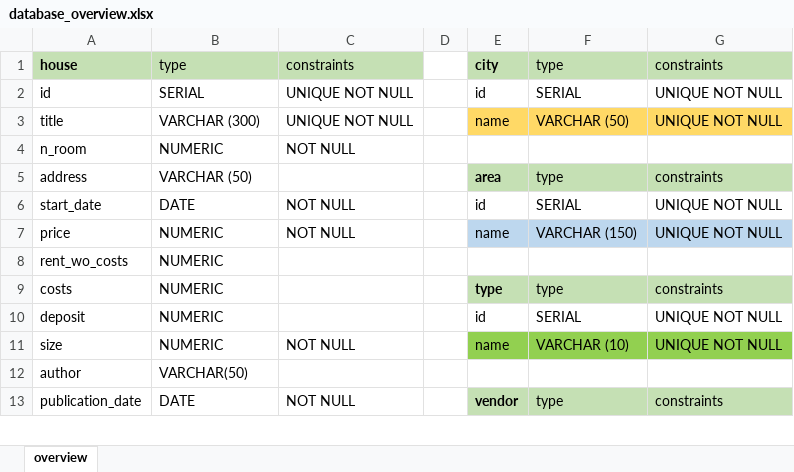
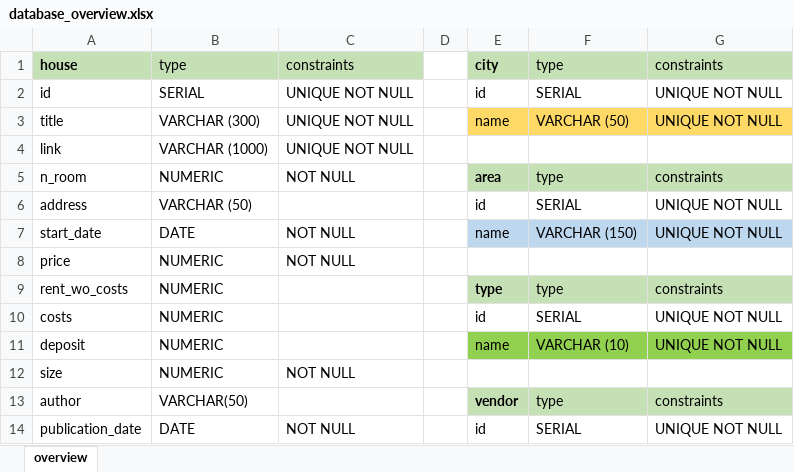
Before and after one commit to ALMSAnalytics/immoDATA, an Excel workbook: documentation/database_overview.xlsx, sheet overview, drawn as a sheet; only a part is shown; values as stored, in another font and other column widths than the file's, no borders; removed rows and columns are numbered as before the commit, all else as after; the diff covers the shown part only; the diff names each change by its address in the sheet, - before the commit and + after, or states it on an @@ line.

Commit message:
Added link column

```diff
--- a/documentation/database_overview.xlsx (sheet overview)
+++ b/documentation/database_overview.xlsx (sheet overview)
+row 4: link | VARCHAR (1000) | UNIQUE NOT NULL
-E5: (empty)
+E5: area
-E5:G5 fill: none
+E5:G5 fill: #C5E0B4
-F5: (empty)
+F5: type
-G5: (empty)
+G5: constraints
-E6: area
+E6: id
-E6:G6 fill: #C5E0B4
+E6:G6 fill: none
-E6 bold: on
+E6 bold: off
-F6: type
+F6: SERIAL
-G6: constraints
+G6: UNIQUE NOT NULL
-E7: id
+E7: name
-E7:G7 fill: none
+E7:G7 fill: #BDD7EE
-F7: SERIAL
+F7: VARCHAR (150)
-E8: name
+E8: (empty)
-E8:G8 fill: #BDD7EE
+E8:G8 fill: none
-F8: VARCHAR (150)
+F8: (empty)
-G8: UNIQUE NOT NULL
+G8: (empty)
-row 8: rent_wo_costs | NUMERIC
-A9: costs
+A9: rent_wo_costs
-A10: deposit
+A10: costs
-A11: size
+A11: deposit
-C11: NOT NULL
+C11: (empty)
+row 12: size | NUMERIC | NOT NULL
-E13: (empty)
+E13: vendor
-E13:G13 fill: none
+E13:G13 fill: #C5E0B4
-F13: (empty)
+F13: type
-G13: (empty)
+G13: constraints
-E14: vendor
+E14: id
-E14:G14 fill: #C5E0B4
+E14:G14 fill: none
-E14 bold: on
+E14 bold: off
-F14: type
+F14: SERIAL
-G14: constraints
+G14: UNIQUE NOT NULL
```
Also changed, not shown: 2 added rows, 1 removed row, 8 edited cells and cell formats elsewhere in this sheet, 3 other files.
